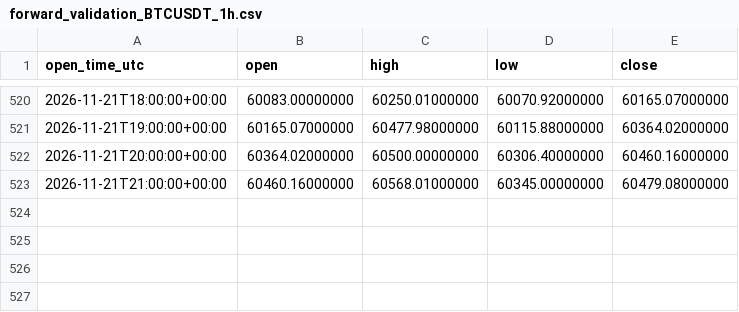
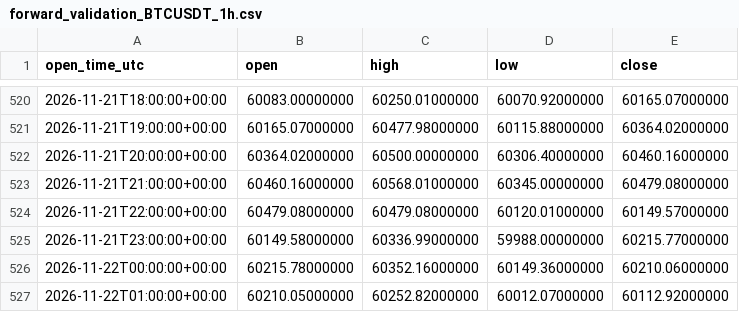
Before and after one commit to Elepepetrijuelas/TradingBot, a CSV file: data/forward_validation_BTCUSDT_1h.csv, drawn as a sheet; only a part is shown, gaps mark what is left out.

```diff
--- a/data/forward_validation_BTCUSDT_1h.csv
+++ b/data/forward_validation_BTCUSDT_1h.csv
@@ -523 +523,5 @@ open_time_utc,open,high,low,close
 2026-11-21T21:00:00+00:00,60460.16000000,60568.01000000,60345.00000000,60479.08000000
+2026-11-21T22:00:00+00:00,60479.08000000,60479.08000000,60120.01000000,60149.57000000
+2026-11-21T23:00:00+00:00,60149.58000000,60336.99000000,59988.00000000,60215.77000000
+2026-11-22T00:00:00+00:00,60215.78000000,60352.16000000,60149.36000000,60210.06000000
+2026-11-22T01:00:00+00:00,60210.05000000,60252.82000000,60012.07000000,60112.92000000
```
Also changed, not shown: 1 other file.
